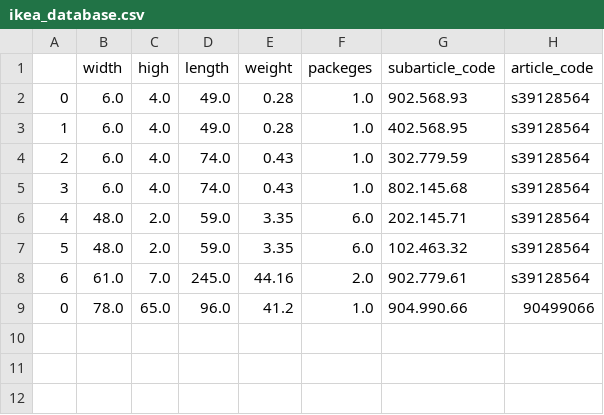
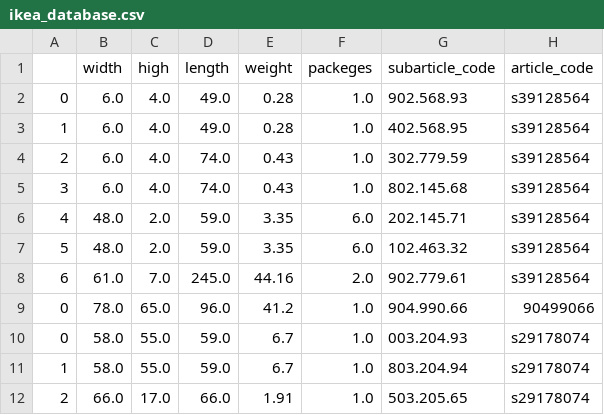
Before and after one commit to freichel/willitfit, a CSV file: notebooks/ikea_database.csv, drawn as a sheet; the diff names each change by its address in the sheet, - before the commit and + after, or states it on an @@ line.

Commit message:
update csv database file and csv file

```diff
--- a/notebooks/ikea_database.csv
+++ b/notebooks/ikea_database.csv
+row 10: 0 | 58.0 | 55.0 | 59.0 | 6.7 | 1.0 | 003.204.93 | s29178074
+row 11: 1 | 58.0 | 55.0 | 59.0 | 6.7 | 1.0 | 803.204.94 | s29178074
+row 12: 2 | 66.0 | 17.0 | 66.0 | 1.91 | 1.0 | 503.205.65 | s29178074
```
Also changed, not shown: 1 other file.
